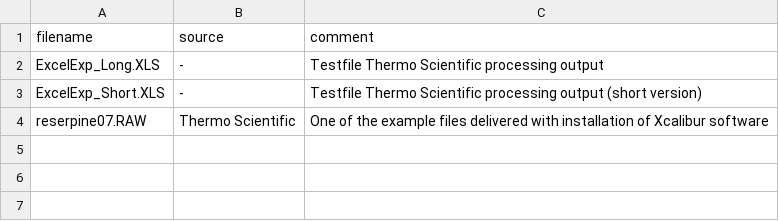
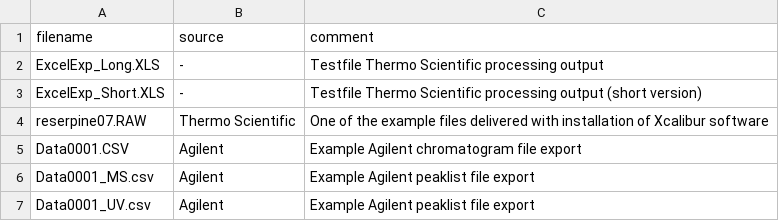
Before and after one commit to BenBruyneel/MS.Analysis, a CSV file: inst/extdata/data_description.csv, drawn as a sheet.

Commit message:
added new files to data_description.csv

```diff
--- a/inst/extdata/data_description.csv
+++ b/inst/extdata/data_description.csv
@@ -4 +4,4 @@ ExcelExp_Short.XLS, "-" , "Testfile Thermo Scientific processing output (short v
 reserpine07.RAW, "Thermo Scientific", "One of the example files delivered with installation of Xcalibur software"
+Data0001.CSV, Agilent, "Example Agilent chromatogram file export"
+Data0001_MS.csv, Agilent, "Example Agilent peaklist file export"
+Data0001_UV.csv, Agilent, "Example Agilent peaklist file export"
```
Also changed, not shown: 1 other file.
